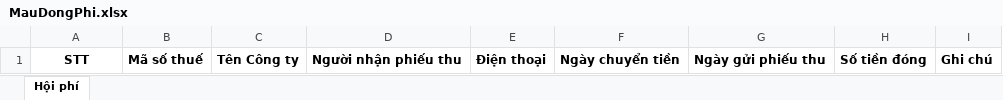
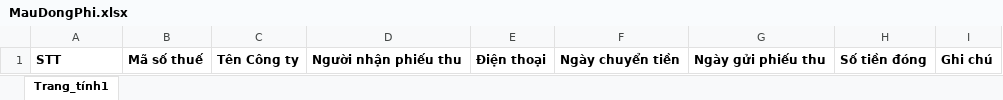
Before and after one commit to thanhan671/Vinasa, an Excel workbook: Vinasa/Content/Files/MauDongPhi.xlsx, sheet Trang_tính1, drawn as a sheet; values as stored, in another font and other column widths than the file's, no borders; the diff names each change by its address in the sheet, - before the commit and + after, or states it on an @@ line.

```diff
--- a/Vinasa/Content/Files/MauDongPhi.xlsx (sheet Trang_tính1)
+++ b/Vinasa/Content/Files/MauDongPhi.xlsx (sheet Trang_tính1)
-sheet tab: Hội phí
+sheet tab: Trang_tính1
-A1 alignment: center
+A1 alignment: left
```
Also changed, not shown: Vinasa/Content/Files/MauKyPhi.xlsx.
